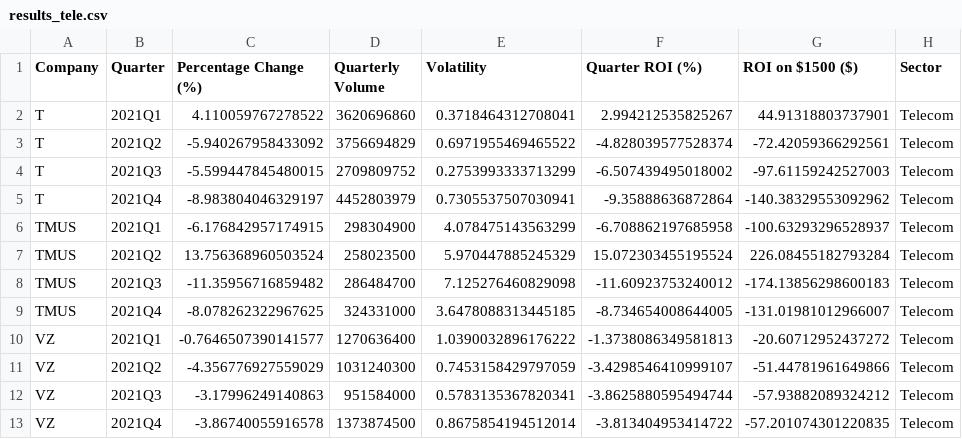
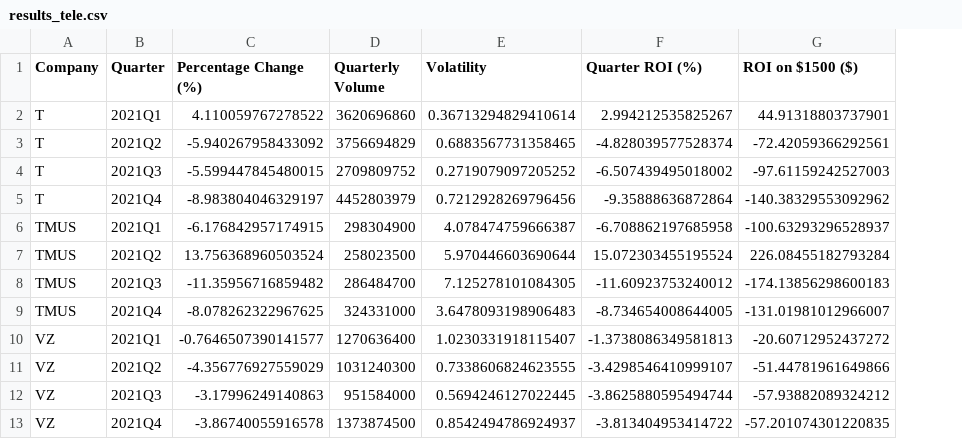
Before and after one commit to juanbracho/UT_Module16, a CSV file: data/outputs/results_tele.csv, drawn as a sheet; the diff names each change by its address in the sheet, - before the commit and + after, or states it on an @@ line.

Commit message:
Added Results Plot
Adding results plots using plotly to start organizing the styling of the website before replacing the results plot with a different library

```diff
--- a/data/outputs/results_tele.csv
+++ b/data/outputs/results_tele.csv
-column H (Sector), rows 2-13: all Telecom
-E2 (Volatility): 0.3718464312708041
+E2 (Volatility): 0.36713294829410614
-E3 (Volatility): 0.6971955469465522
+E3 (Volatility): 0.6883567731358465
-E4 (Volatility): 0.2753993333713299
+E4 (Volatility): 0.2719079097205252
-E5 (Volatility): 0.7305537507030941
+E5 (Volatility): 0.7212928269796456
-E6 (Volatility): 4.078475143563299
+E6 (Volatility): 4.078474759666387
-E7 (Volatility): 5.970447885245329
+E7 (Volatility): 5.970446603690644
-E8 (Volatility): 7.125276460829098
+E8 (Volatility): 7.125278101084305
-E9 (Volatility): 3.6478088313445185
+E9 (Volatility): 3.6478093198906483
-E10 (Volatility): 1.0390032896176222
+E10 (Volatility): 1.0230331918115407
-E11 (Volatility): 0.7453158429797059
+E11 (Volatility): 0.7338606824623555
-E12 (Volatility): 0.5783135367820341
+E12 (Volatility): 0.5694246127022445
-E13 (Volatility): 0.8675854194512014
+E13 (Volatility): 0.8542494786924937
```
Also changed, not shown: data/outputs/results_oil.csv, 10 other files.
